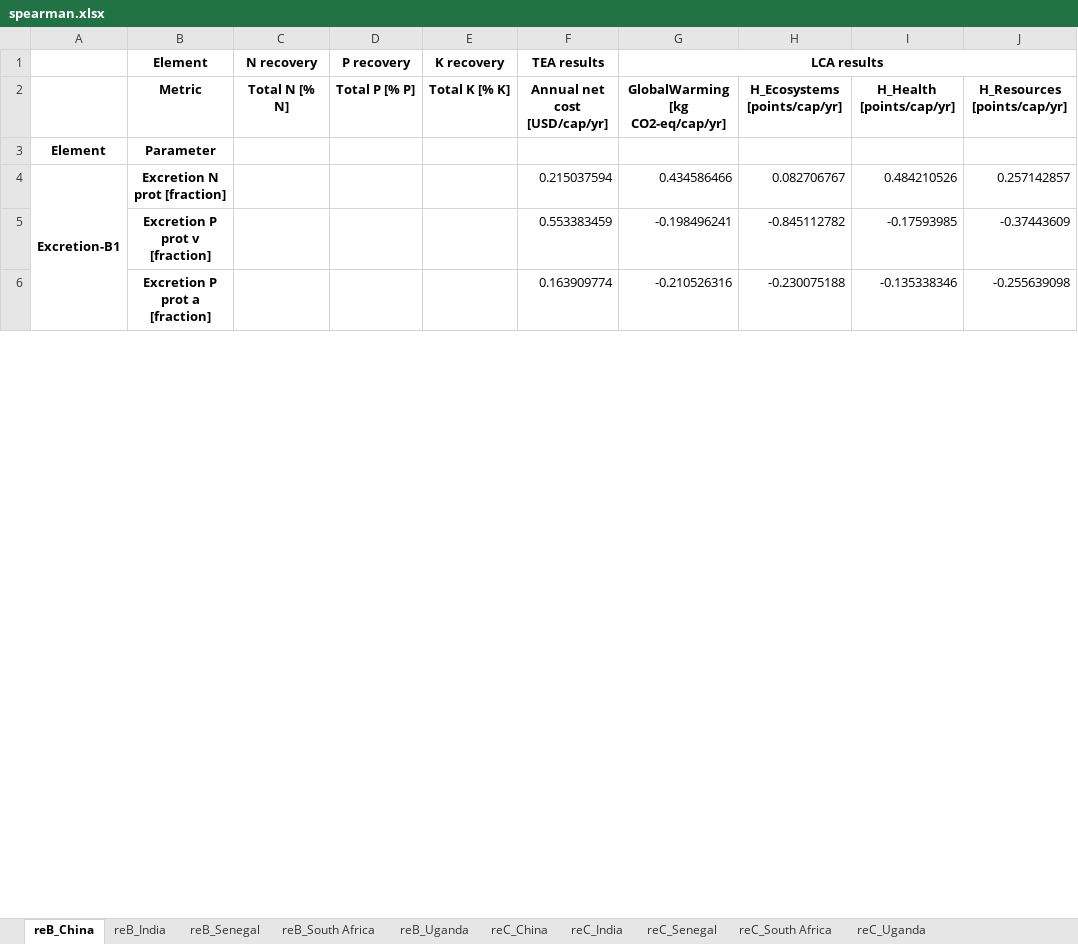
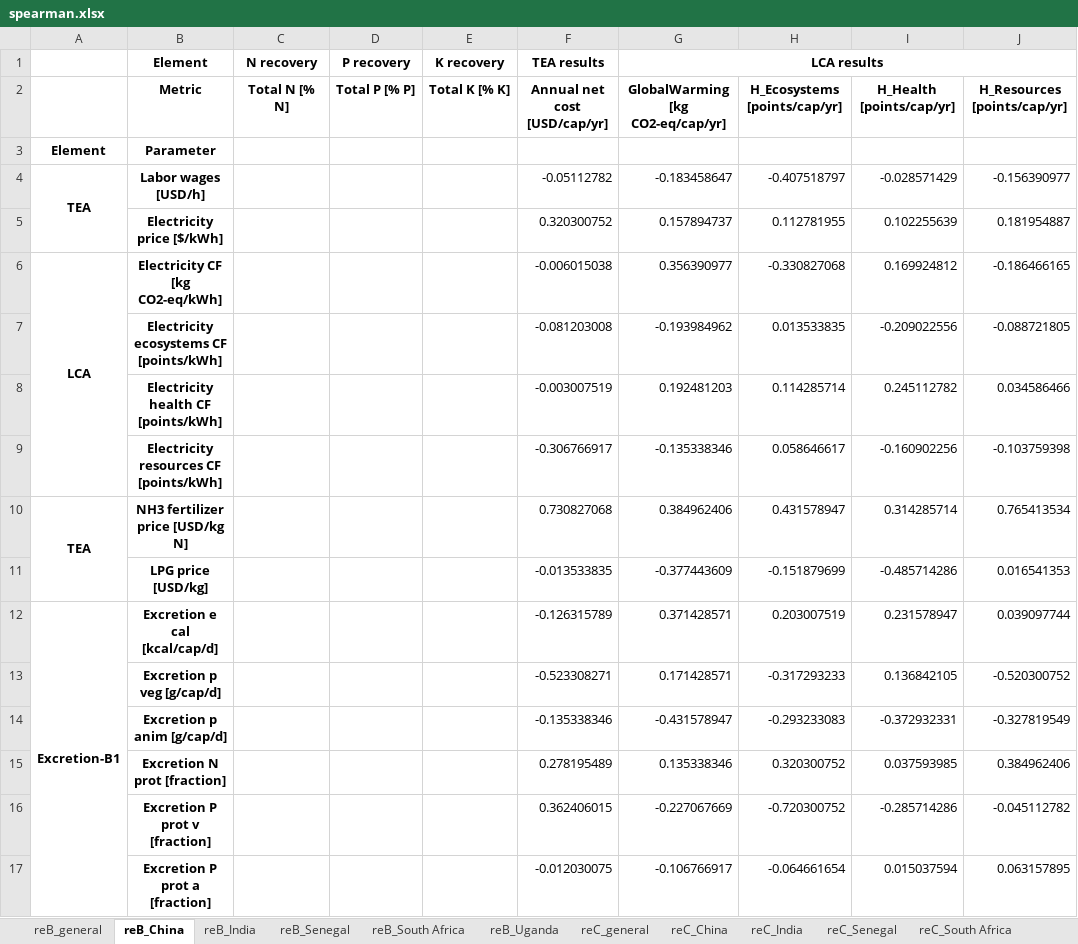
Before and after one commit to QSD-Group/DMsan, an Excel workbook: dmsan/reclaimer/scores/spearman.xlsx, sheet reB_China, drawn as a sheet; only a part is shown; values as stored, in another font and other column widths than the file's, no borders; removed rows and columns are numbered as before the commit, all else as after; the diff covers the shown part only; the diff names each change by its address in the sheet, - before the commit and + after, or states it on an @@ line.

```diff
--- a/dmsan/reclaimer/scores/spearman.xlsx (sheet reB_China)
+++ b/dmsan/reclaimer/scores/spearman.xlsx (sheet reB_China)
+sheet tab: reB_general
+sheet tab: reC_general
+row 4: TEA | Labor wages [USD/h] |  |  |  | -0.05112782 | -0.183458647 | -0.407518797 | -0.028571429 | -0.156390977
+row 5:  | Electricity price [$/kWh] |  |  |  | 0.320300752 | 0.157894737 | 0.112781955 | 0.102255639 | 0.181954887
+row 6: LCA | Electricity CF [kg CO2-eq/kWh] |  |  |  | -0.006015038 | 0.356390977 | -0.330827068 | 0.169924812 | -0.186466165
+row 7:  | Electricity ecosystems CF [points/kWh] |  |  |  | -0.081203008 | -0.193984962 | 0.013533835 | -0.209022556 | -0.088721805
+row 8:  | Electricity health CF [points/kWh] |  |  |  | -0.003007519 | 0.192481203 | 0.114285714 | 0.245112782 | 0.034586466
+row 9:  | Electricity resources CF [points/kWh] |  |  |  | -0.306766917 | -0.135338346 | 0.058646617 | -0.160902256 | -0.103759398
+row 10: TEA | NH3 fertilizer price [USD/kg N] |  |  |  | 0.730827068 | 0.384962406 | 0.431578947 | 0.314285714 | 0.765413534
+row 11:  | LPG price [USD/kg] |  |  |  | -0.013533835 | -0.377443609 | -0.151879699 | -0.485714286 | 0.016541353
+row 12: Excretion-B1 | Excretion e cal [kcal/cap/d] |  |  |  | -0.126315789 | 0.371428571 | 0.203007519 | 0.231578947 | 0.039097744
+row 13:  | Excretion p veg [g/cap/d] |  |  |  | -0.523308271 | 0.171428571 | -0.317293233 | 0.136842105 | -0.520300752
+row 14:  | Excretion p anim [g/cap/d] |  |  |  | -0.135338346 | -0.431578947 | -0.293233083 | -0.372932331 | -0.327819549
-A15: Excretion-B1
+A15: (empty)
-A4:A25 merged
-F15 (TEA results): 0.215037594
+F15 (TEA results): 0.278195489
-G15 (LCA results): 0.434586466
+G15 (LCA results): 0.135338346
-H15: 0.082706767
+H15: 0.320300752
-I15: 0.484210526
+I15: 0.037593985
-J15: 0.257142857
+J15: 0.384962406
-F16 (TEA results): 0.553383459
+F16 (TEA results): 0.362406015
-G16 (LCA results): -0.198496241
+G16 (LCA results): -0.227067669
-H16: -0.845112782
+H16: -0.720300752
-I16: -0.17593985
+I16: -0.285714286
-J16: -0.37443609
+J16: -0.045112782
-F17 (TEA results): 0.163909774
+F17 (TEA results): -0.012030075
-G17 (LCA results): -0.210526316
+G17 (LCA results): -0.106766917
-H17: -0.230075188
+H17: -0.064661654
-I17: -0.135338346
+I17: 0.015037594
-J17: -0.255639098
+J17: 0.063157895
```
Also changed, not shown: 2 added rows and 1570 edited cells elsewhere in this sheet, sheet reB_Uganda, sheet reB_India, sheet reB_South Africa, sheet reB_Senegal, sheet reC_Uganda, sheet reC_India, 3 more sheets, dmsan/biogenic_refinery/scores/spearman.xlsx, dmsan/new_generator/scores/spearman.xlsx, 16 other files.
